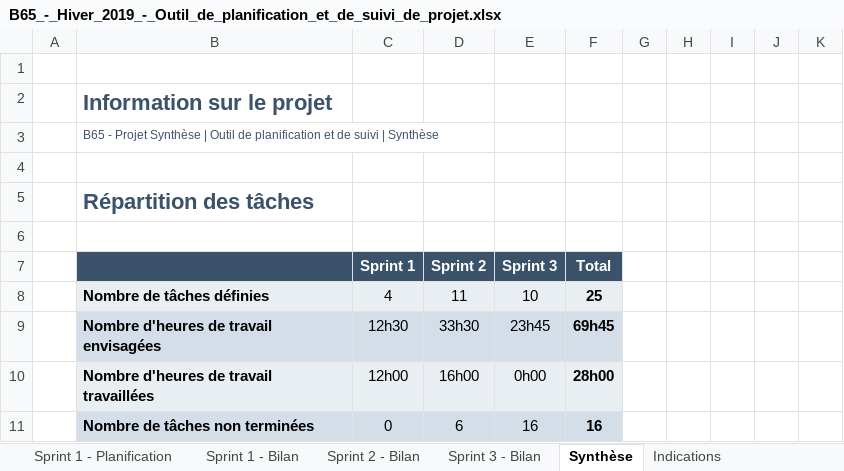
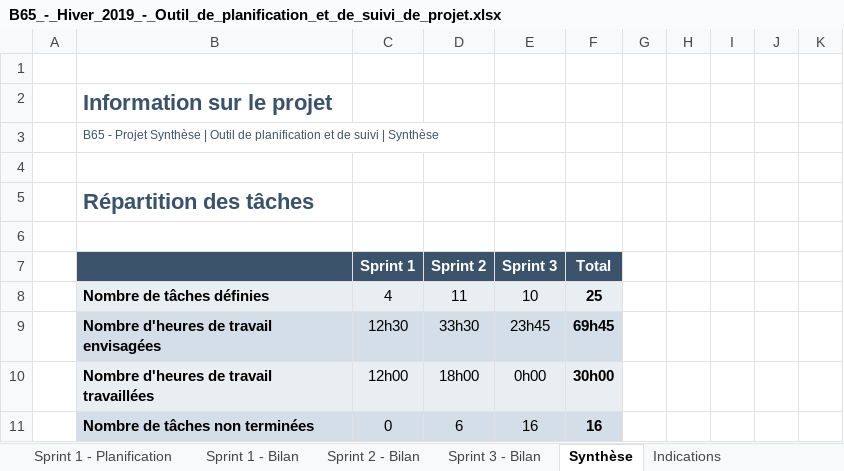
Before and after one commit to escargotprodige/synthese, an Excel workbook: docs/B65_-_Hiver_2019_-_Outil_de_planification_et_de_suivi_de_projet.xlsx, sheet Synthèse, drawn as a sheet; values as stored, in another font and other column widths than the file's, no borders; charts and pictures and conditional formats not drawn; the diff names each change by its address in the sheet, - before the commit and + after, or states it on an @@ line.

```diff
--- a/docs/B65_-_Hiver_2019_-_Outil_de_planification_et_de_suivi_de_projet.xlsx (sheet Synthèse)
+++ b/docs/B65_-_Hiver_2019_-_Outil_de_planification_et_de_suivi_de_projet.xlsx (sheet Synthèse)
-D10 (Sprint 2): 16h00
+D10 (Sprint 2): 18h00
-F10 (Total): 28h00
+F10 (Total): 30h00
```
Also changed, not shown: sheet Sprint 2 - Bilan, sheet Sprint 3 - Bilan, sheet Sprint 1 - Planification, hidden cells, charts or pictures, 8 other files.
